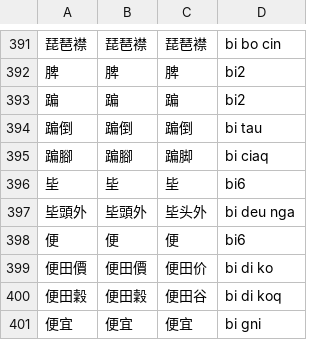
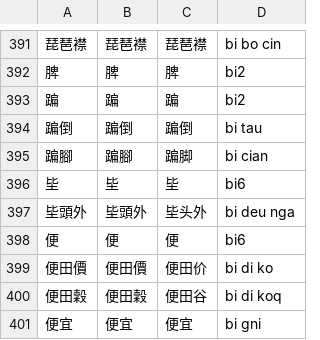
Before and after one commit to ionkaon/data, a TSV file: 《寧波方言詞典》詞條.tsv, drawn as a sheet; only a part is shown, gaps mark what is left out.

Commit message:
fix(湯版): 蹁腳/bi ciaq/->/bi cian/

```diff
--- a/《寧波方言詞典》詞條.tsv
+++ b/《寧波方言詞典》詞條.tsv
@@ -394,3 +394,3 @@
 蹁倒	蹁倒	蹁倒	bi tau
-蹁腳	蹁腳	蹁脚	bi ciaq
+蹁腳	蹁腳	蹁脚	bi cian
 坒	坒	坒	bi6
```
